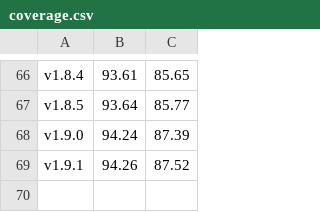
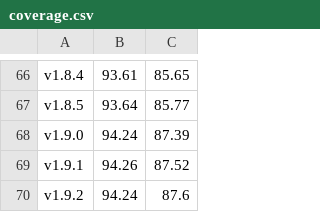
Before and after one commit to roooodcastro/finance-micromanager, a CSV file: spec/coverage.csv, drawn as a sheet; only a part is shown, gaps mark what is left out.

```diff
--- a/spec/coverage.csv
+++ b/spec/coverage.csv
@@ -69 +69,2 @@ v1.9.0,94.24,87.39
 v1.9.1,94.26,87.52
+v1.9.2,94.24,87.6
```
Also changed, not shown: 1 other file.
